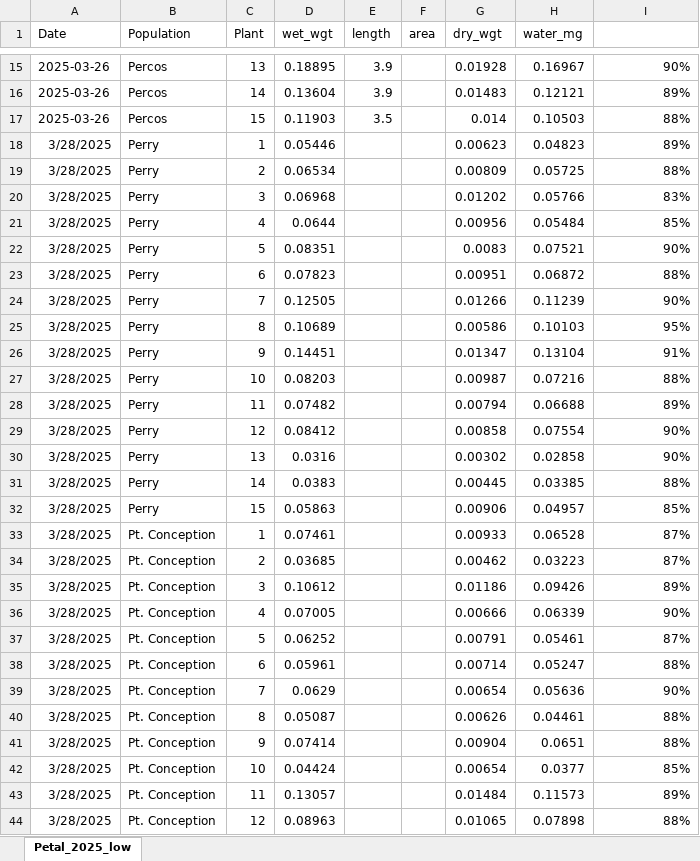
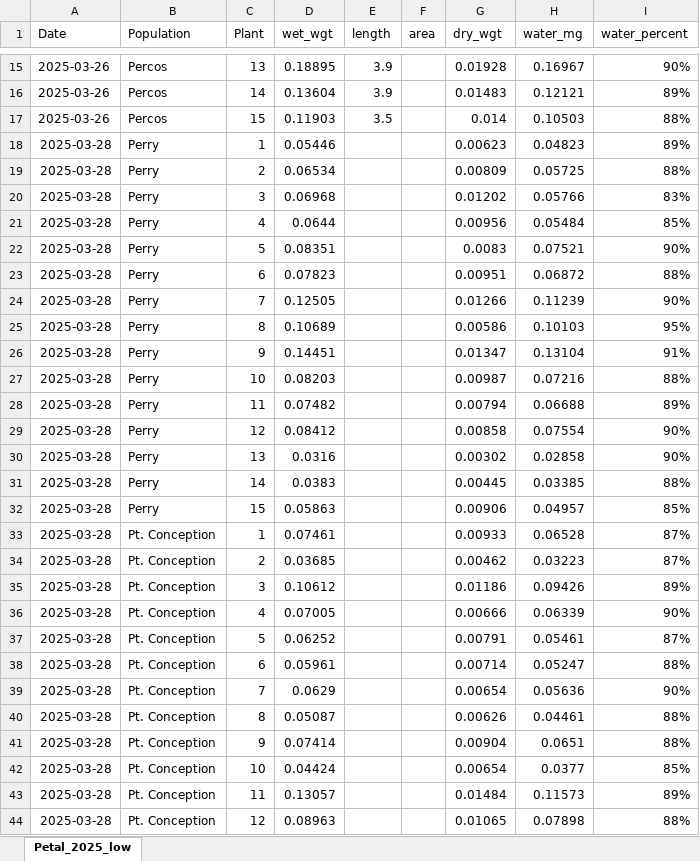
Before and after one commit to lebuhn/CApoppy, an Excel workbook: data/raw/plant/petal_weight.xlsx, sheet Petal_2025_low, drawn as a sheet; only a part is shown, gaps mark what is left out; values as stored, in another font and other column widths than the file's, no borders; the diff covers the shown part only; the diff names each change by its address in the sheet, - before the commit and + after, or states it on an @@ line.

Commit message:
adds petal weight data sets revises script for merging and analyzing petal traits.

```diff
--- a/data/raw/plant/petal_weight.xlsx (sheet Petal_2025_low)
+++ b/data/raw/plant/petal_weight.xlsx (sheet Petal_2025_low)
-I1: (empty)
+I1: water_percent
-A18:A44 (Date): 3/28/2025
+A18:A44 (Date): 2025-03-28
```
Also changed, not shown: 18 edited cells elsewhere in this sheet, 2 other files.
